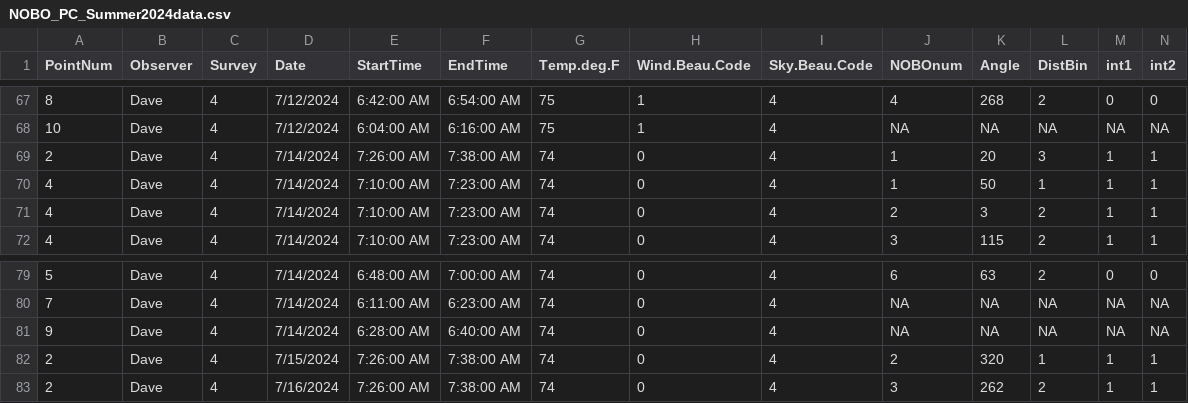
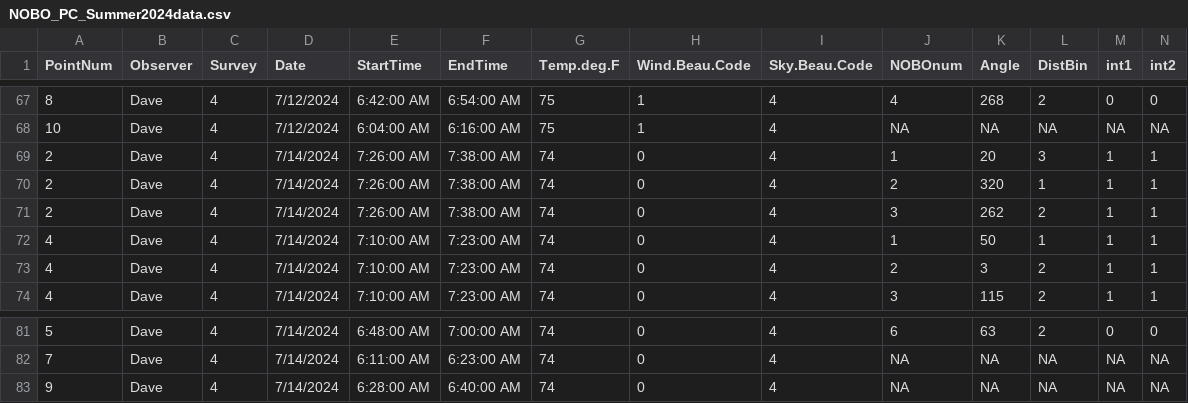
Before and after one commit to DavidLPearce/NOBO_ARU_Abundance, a CSV file: Data/Point_Count_Data/NOBO_PC_Summer2024data.csv, drawn as a sheet; only a part is shown, gaps mark what is left out; removed rows and columns are numbered as before the commit, all else as after; rows hold the shown columns only; the diff names each change by its address in the sheet, - before the commit and + after, or states it on an @@ line.

Commit message:
May have found the issue with PC 1 & 3. Need to confirm from hard copies.

```diff
--- a/Data/Point_Count_Data/NOBO_PC_Summer2024data.csv
+++ b/Data/Point_Count_Data/NOBO_PC_Summer2024data.csv
+row 70: 2 | Dave | 4 | 7/14/2024 | 7:26:00 AM | 7:38:00 AM | 74 | 0 | 4 | 2 | 320 | 1 | 1 | 1
+row 71: 2 | Dave | 4 | 7/14/2024 | 7:26:00 AM | 7:38:00 AM | 74 | 0 | 4 | 3 | 262 | 2 | 1 | 1
-row 82: 2 | Dave | 4 | 7/15/2024 | 7:26:00 AM | 7:38:00 AM | 74 | 0 | 4 | 2 | 320 | 1 | 1 | 1
-row 83: 2 | Dave | 4 | 7/16/2024 | 7:26:00 AM | 7:38:00 AM | 74 | 0 | 4 | 3 | 262 | 2 | 1 | 1
```
